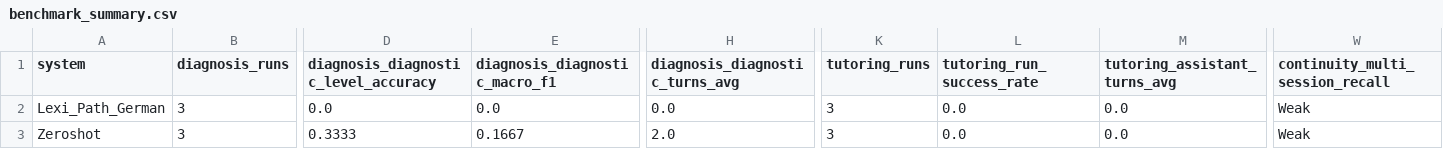
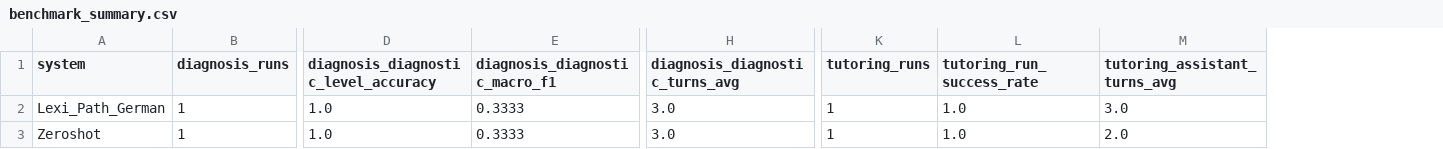
Before and after one commit to GaganaJ11/Lexi_Path_German, a CSV file: benchmark_summary.csv, drawn as a sheet; only a part is shown, gaps mark what is left out; the diff covers the shown part only; the diff names each change by its address in the sheet, - before the commit and + after, or states it on an @@ line.

Commit message:
LexiPath Final Model v1 + Success Report

```diff
--- a/benchmark_summary.csv
+++ b/benchmark_summary.csv
-column W (continuity_multi_session_recall), rows 2-3: Weak | Weak
-B2:B3 (diagnosis_runs): 3
+B2:B3 (diagnosis_runs): 1
-D2: 0.0
+D2: 1.0
-E2 (diagnosis_diagnostic_macro_f1): 0.0
+E2 (diagnosis_diagnostic_macro_f1): 0.3333
-H2 (diagnosis_diagnostic_turns_avg): 0.0
+H2 (diagnosis_diagnostic_turns_avg): 3.0
-K2:K3 (tutoring_runs): 3
+K2:K3 (tutoring_runs): 1
-L2:L3 (tutoring_run_success_rate): 0.0
+L2:L3 (tutoring_run_success_rate): 1.0
-M2 (tutoring_assistant_turns_avg): 0.0
+M2 (tutoring_assistant_turns_avg): 3.0
-D3: 0.3333
+D3: 1.0
-E3 (diagnosis_diagnostic_macro_f1): 0.1667
+E3 (diagnosis_diagnostic_macro_f1): 0.3333
-H3 (diagnosis_diagnostic_turns_avg): 2.0
+H3 (diagnosis_diagnostic_turns_avg): 3.0
-M3 (tutoring_assistant_turns_avg): 0.0
+M3 (tutoring_assistant_turns_avg): 2.0
```
Also changed, not shown: 51 edited cells elsewhere in this file, 13 other files.
